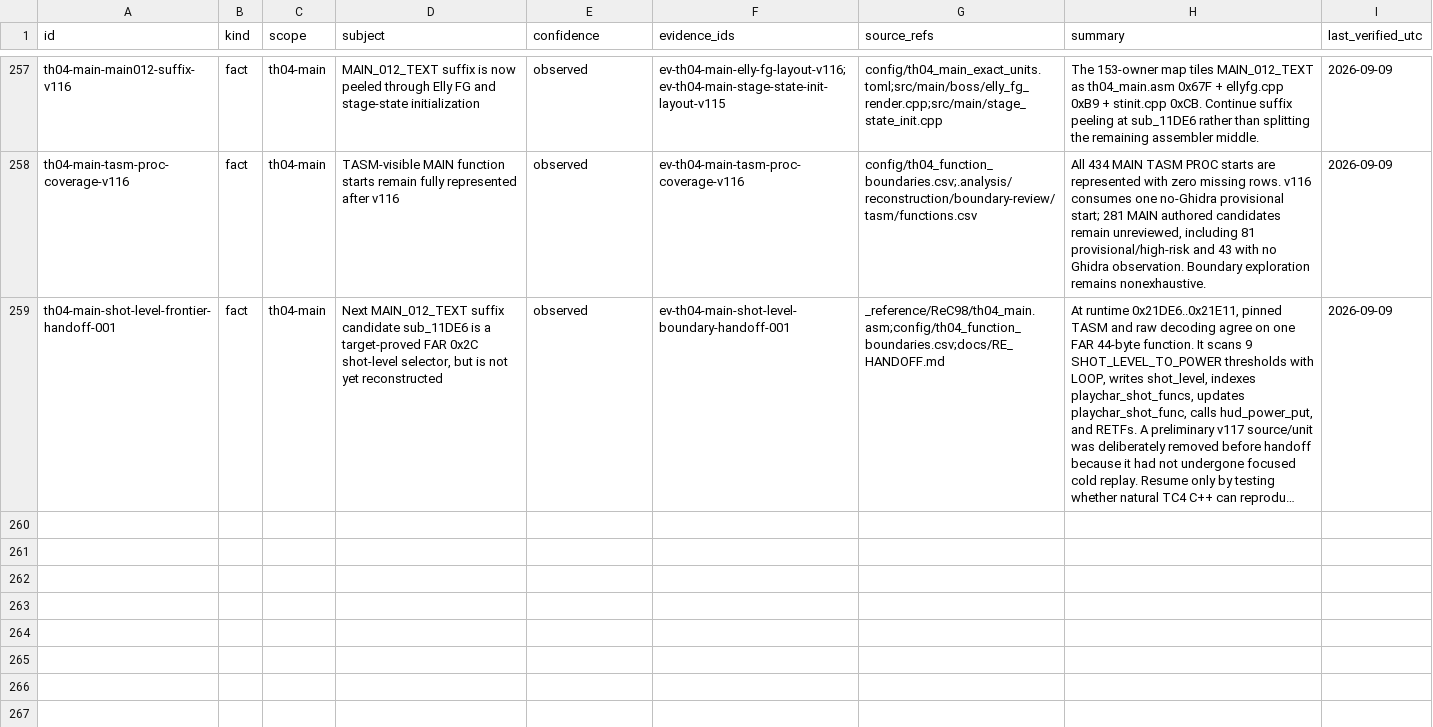
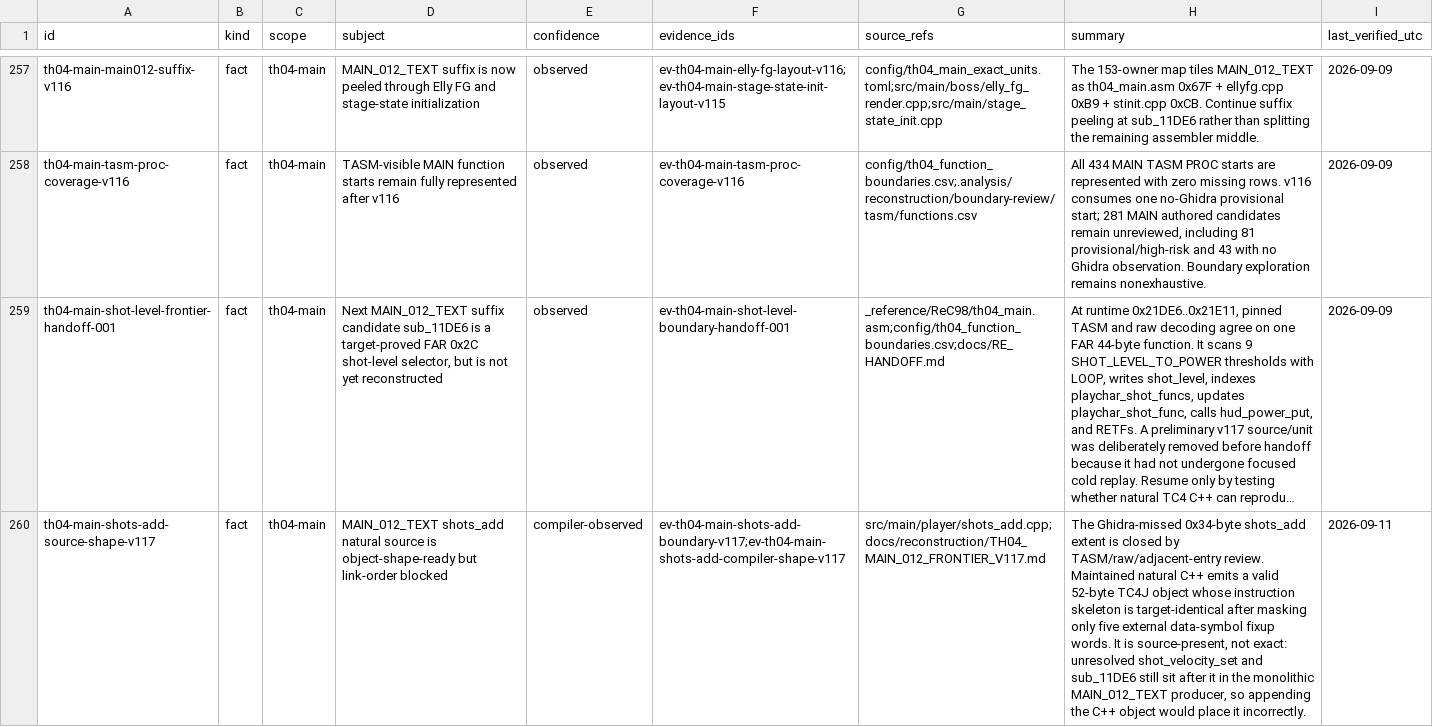
Before and after one commit to N0zoM1z0/th04, a CSV file: config/knowledge.csv, drawn as a sheet; only a part is shown, gaps mark what is left out; long unchanged cells end in …; the diff covers the shown part only; the diff names each change by its address in the sheet, - before the commit and + after, or states it on an @@ line.

```diff
--- a/config/knowledge.csv
+++ b/config/knowledge.csv
+row 260: th04-main-shots-add-source-shape-v117 | fact | th04-main | MAIN_012_TEXT shots_add natural source is object-shape-ready but link-order blocked | compiler-observed | ev-th04-main-shots-add-boundary-v117;ev-th04-main-shots-add-compiler-shape-v117 | src/main/player/shots_add.cpp;docs/reconstruction/TH04_MAIN_012_FRONTIER_V117.md | The Ghidra-missed 0x34-byte shots_add extent is closed by TASM/raw/adjacent-entry review. Maintained natural C++ emits a valid 52-byte TC4J object whose instruction skeleton is target-identical after masking only five external data-symbol fixup words. It is source-present, not exact: unresolved shot_velocity_set and sub_11DE6 still sit after it in the monolithic MAIN_012_TEXT producer, so appending the C++ object would place it incorrectly. | 2026-09-11
```
Also changed, not shown: 2 added rows elsewhere in this file, config/evidence.csv, config/units.csv, 4 other files.
